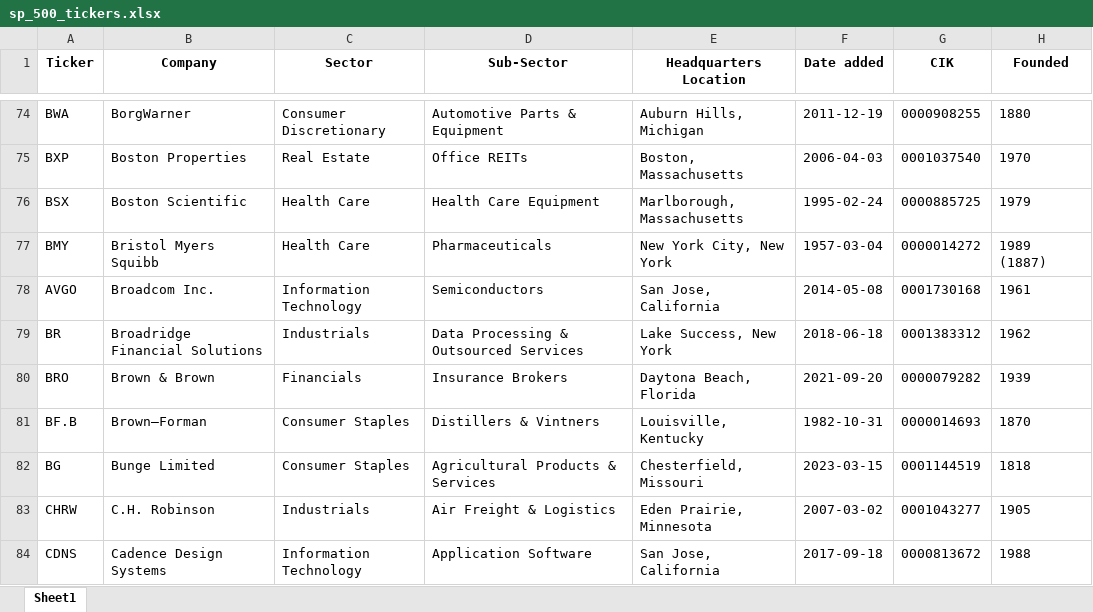
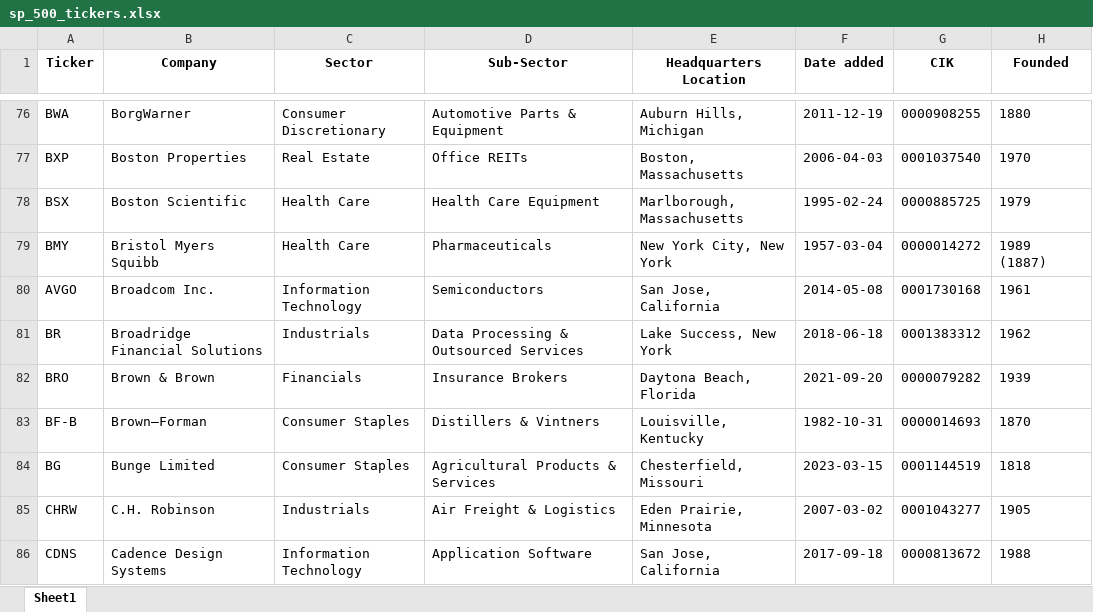
Before and after one commit to maxruffo/XLSX_Data_Stock_Crypto_Data, an Excel workbook: data/stocks/~index_ticker_list/usa/sp_500_tickers.xlsx, sheet Sheet1, drawn as a sheet; only a part is shown, gaps mark what is left out; values as stored, in another font and other column widths than the file's, no borders; addresses are those after the commit; the diff covers the shown part only; the diff names each change by its address in the sheet, - before the commit and + after, or states it on an @@ line.

```diff
--- a/data/stocks/~index_ticker_list/usa/sp_500_tickers.xlsx (sheet Sheet1)
+++ b/data/stocks/~index_ticker_list/usa/sp_500_tickers.xlsx (sheet Sheet1)
-A83 (Ticker): BF.B
+A83 (Ticker): BF-B
```
Also changed, not shown: 2 added rows, 2 removed rows and 1 edited cell elsewhere in this sheet, data/stocks/~index_ticker_list/europe/cac_40_tickers.xlsx, data/stocks/~index_ticker_list/europe/dax_tickers.xlsx, 4 other files.
